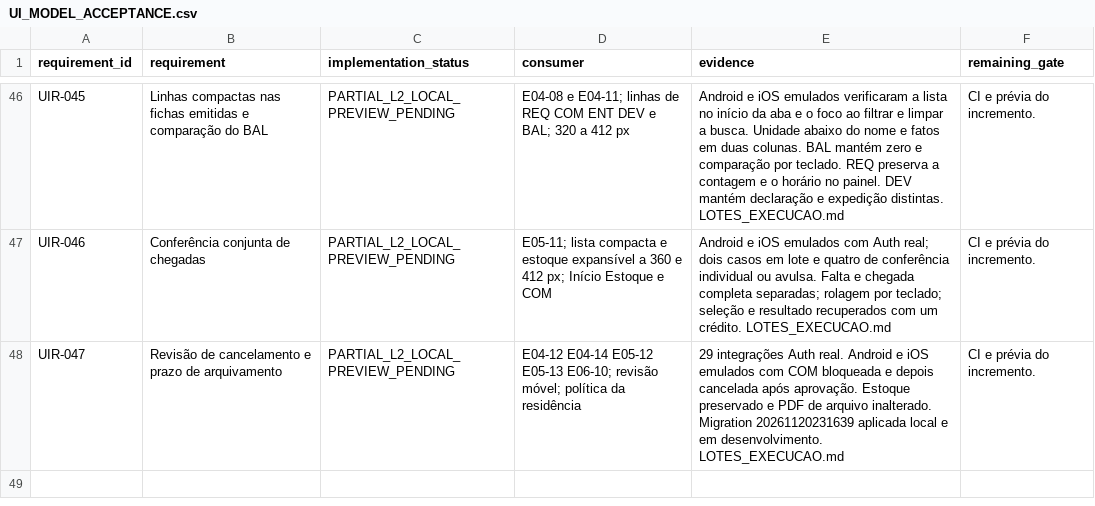
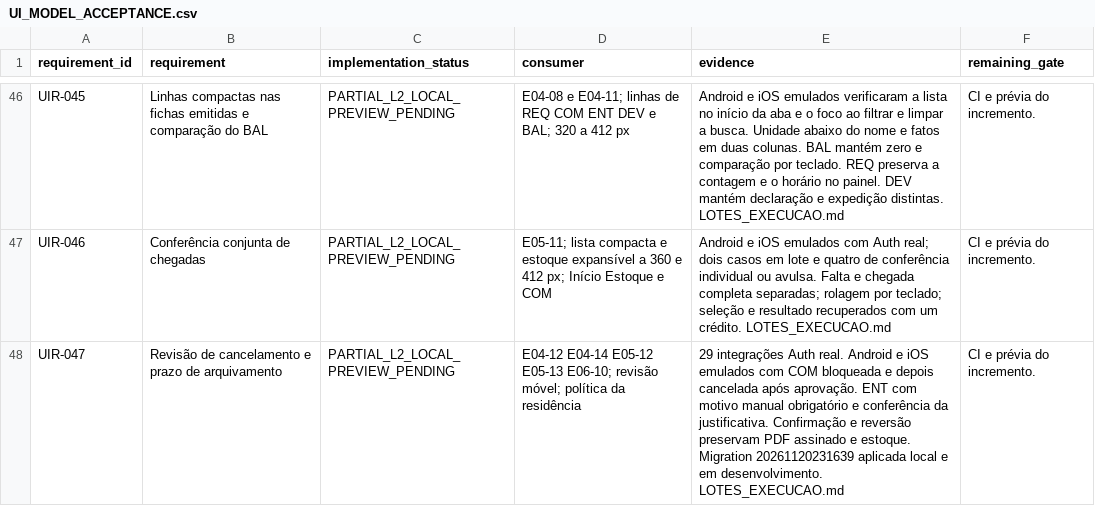
Before and after one commit to RMZZFAJ/home-care-assistant, a CSV file: docs/audits/D/D-B/UI_MODEL_ACCEPTANCE.csv, drawn as a sheet; only a part is shown, gaps mark what is left out.

```diff
--- a/docs/audits/D/D-B/UI_MODEL_ACCEPTANCE.csv
+++ b/docs/audits/D/D-B/UI_MODEL_ACCEPTANCE.csv
@@ -47,2 +47,2 @@ UIR-045,Linhas compactas nas fichas emitidas e comparação do BAL,PARTIAL_L2_LO
 UIR-046,Conferência conjunta de chegadas,PARTIAL_L2_LOCAL_PREVIEW_PENDING,E05-11; lista compacta e estoque expansível a 360 e 412 px; Início Estoque e COM,Android e iOS emulados com Auth real; dois casos em lote e quatro de conferência individual ou avulsa. Falta e chegada completa separadas; rolagem por teclado; seleção e resultado recuperados com um crédito. LOTES_EXECUCAO.md,CI e prévia do incremento.
-UIR-047,Revisão de cancelamento e prazo de arquivamento,PARTIAL_L2_LOCAL_PREVIEW_PENDING,E04-12 E04-14 E05-12 E05-13 E06-10; revisão móvel; política da residência,29 integrações Auth real. Android e iOS emulados com COM bloqueada e depois cancelada após aprovação. Estoque preservado e PDF de arquivo inalterado. Migration 20261120231639 aplicada local e em desenvolvimento. LOTES_EXECUCAO.md,CI e prévia do incremento.
+UIR-047,Revisão de cancelamento e prazo de arquivamento,PARTIAL_L2_LOCAL_PREVIEW_PENDING,E04-12 E04-14 E05-12 E05-13 E06-10; revisão móvel; política da residência,29 integrações Auth real. Android e iOS emulados com COM bloqueada e depois cancelada após aprovação. ENT com motivo manual obrigatório e conferência da justificativa. Confirmação e reversão preservam PDF assinado e estoque. Migration 20261120231639 aplicada local e em desenvolvimento. LOTES_EXECUCAO.md,CI e prévia do incremento.
```
Also changed, not shown: 2 other files.
